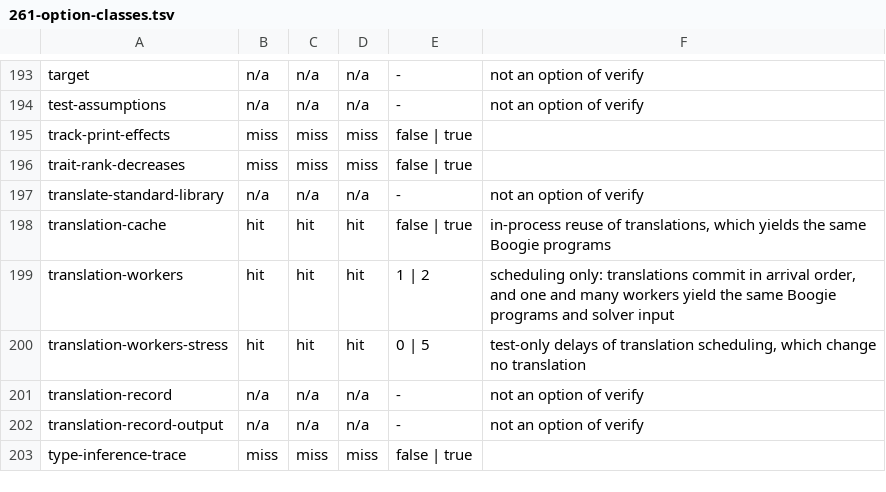
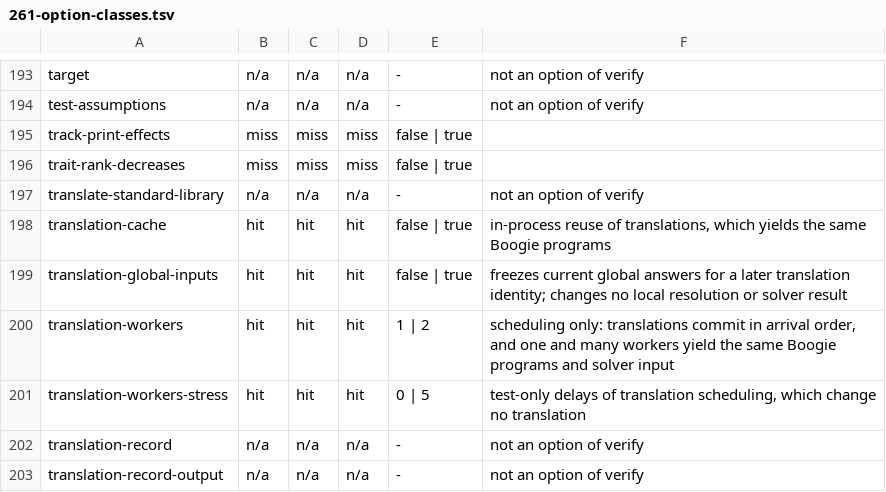
Before and after one commit to erniecohen/dafny, a TSV file: docs/dev/design/261-option-classes.tsv, drawn as a sheet; only a part is shown, gaps mark what is left out; the shorter side is filled out with more unchanged rows.

```diff
--- a/docs/dev/design/261-option-classes.tsv
+++ b/docs/dev/design/261-option-classes.tsv
@@ -198,2 +198,3 @@ translate-standard-library	n/a	n/a	n/a	-	not an option of verify
 translation-cache	hit	hit	hit	false | true	in-process reuse of translations, which yields the same Boogie programs
+translation-global-inputs	hit	hit	hit	false | true	freezes current global answers for a later translation identity; changes no local resolution or solver result
 translation-workers	hit	hit	hit	1 | 2	scheduling only: translations commit in arrival order, and one and many workers yield the same Boogie programs and solver input
```
Also changed, not shown: 22 other files.
